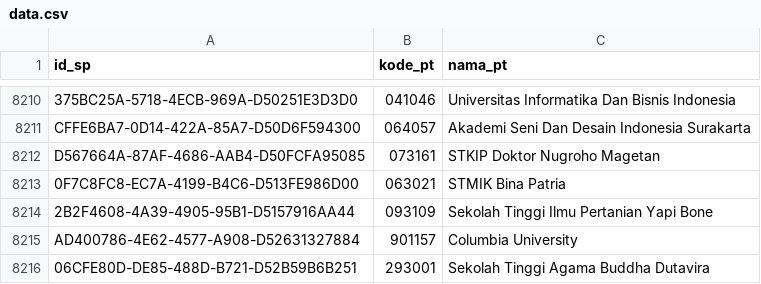
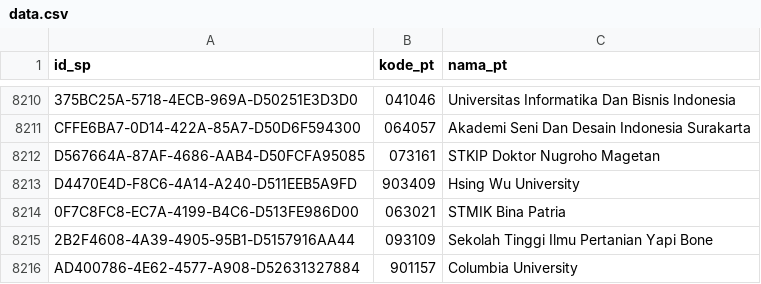
Before and after one commit to mzakiyuddin/daftar-perguruan-tinggi-indonesia, a CSV file: data/data.csv, drawn as a sheet; only a part is shown, gaps mark what is left out; the shorter side is filled out with more unchanged rows.

```diff
--- a/data/data.csv
+++ b/data/data.csv
@@ -8212,2 +8212,3 @@ CFFE6BA7-0D14-422A-85A7-D50D6F594300,064057,Akademi Seni Dan Desain Indonesia Su
 D567664A-87AF-4686-AAB4-D50FCFA95085,073161,STKIP Doktor Nugroho Magetan
+D4470E4D-F8C6-4A14-A240-D511EEB5A9FD,903409,Hsing Wu University
 0F7C8FC8-EC7A-4199-B4C6-D513FE986D00,063021,STMIK Bina Patria
```
Also changed, not shown: 1 other file.
